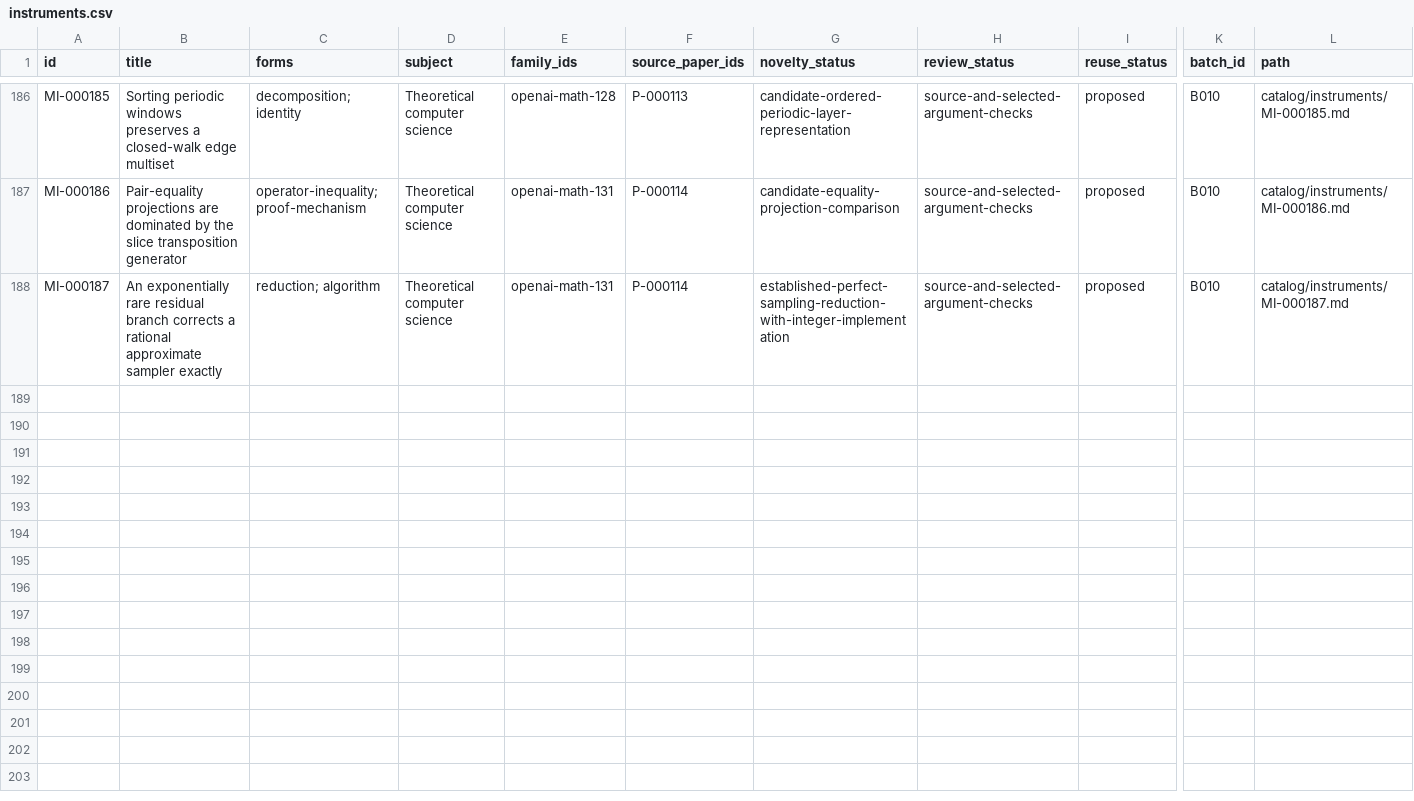
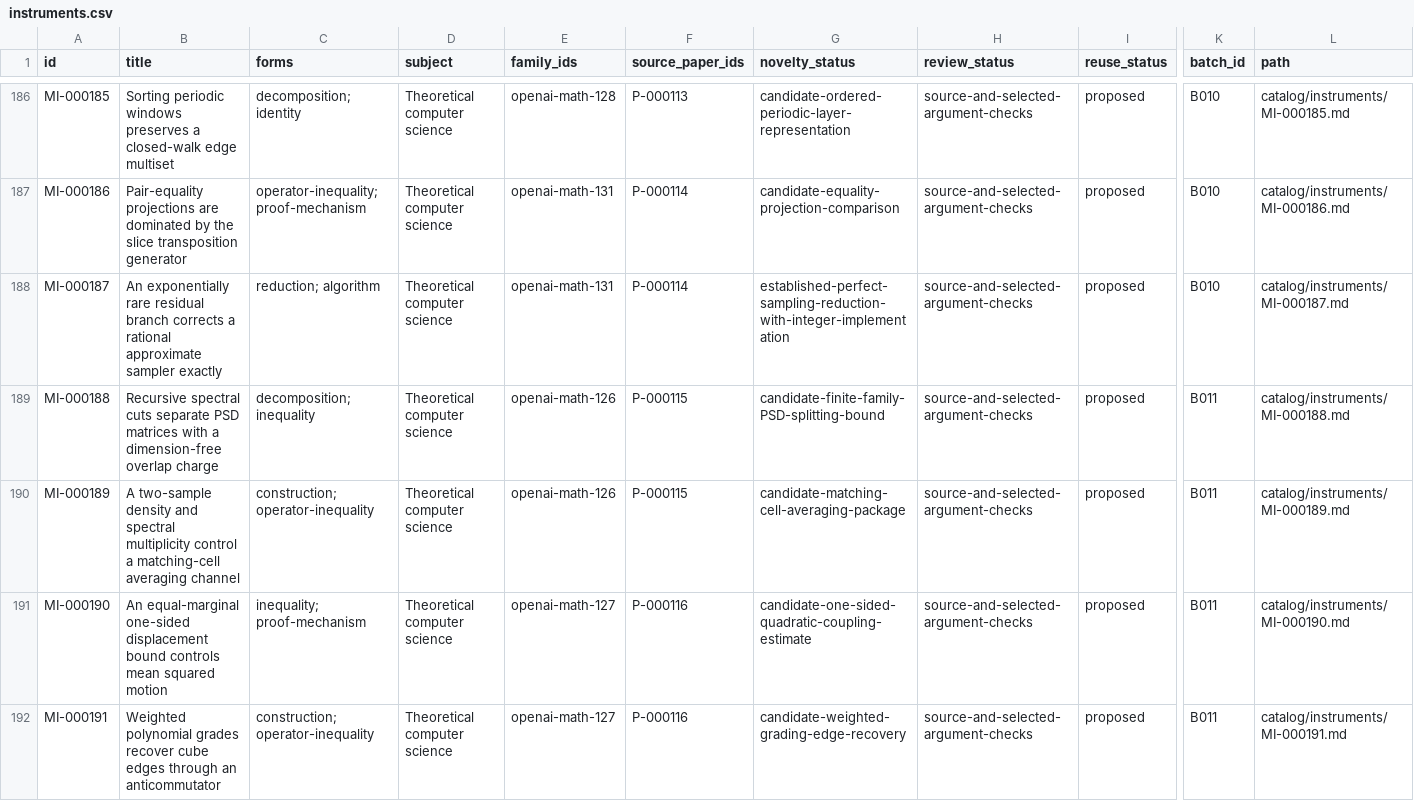
Before and after one commit to yxie2/math-instruments, a CSV file: exports/instruments.csv, drawn as a sheet; only a part is shown, gaps mark what is left out; rows hold the shown columns only; the diff covers the shown part only; the diff names each change by its address in the sheet, - before the commit and + after, or states it on an @@ line.

```diff
--- a/exports/instruments.csv
+++ b/exports/instruments.csv
+row 189: MI-000188 | Recursive spectral cuts separate PSD matrices with a dimension-free overlap charge | decomposition; inequality | Theoretical computer science | openai-math-126 | P-000115 | candidate-finite-family-PSD-splitting-bound | source-and-selected-argument-checks | proposed | B011 | catalog/instruments/MI-000188.md
+row 190: MI-000189 | A two-sample density and spectral multiplicity control a matching-cell averaging channel | construction; operator-inequality | Theoretical computer science | openai-math-126 | P-000115 | candidate-matching-cell-averaging-package | source-and-selected-argument-checks | proposed | B011 | catalog/instruments/MI-000189.md
+row 191: MI-000190 | An equal-marginal one-sided displacement bound controls mean squared motion | inequality; proof-mechanism | Theoretical computer science | openai-math-127 | P-000116 | candidate-one-sided-quadratic-coupling-estimate | source-and-selected-argument-checks | proposed | B011 | catalog/instruments/MI-000190.md
+row 192: MI-000191 | Weighted polynomial grades recover cube edges through an anticommutator | construction; operator-inequality | Theoretical computer science | openai-math-127 | P-000116 | candidate-weighted-grading-edge-recovery | source-and-selected-argument-checks | proposed | B011 | catalog/instruments/MI-000191.md
```
Also changed, not shown: 4 added rows elsewhere in this file, exports/families.csv, exports/papers.csv, 32 other files.
